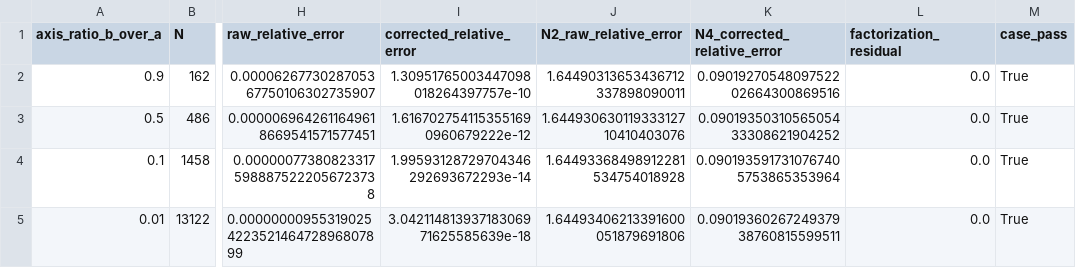
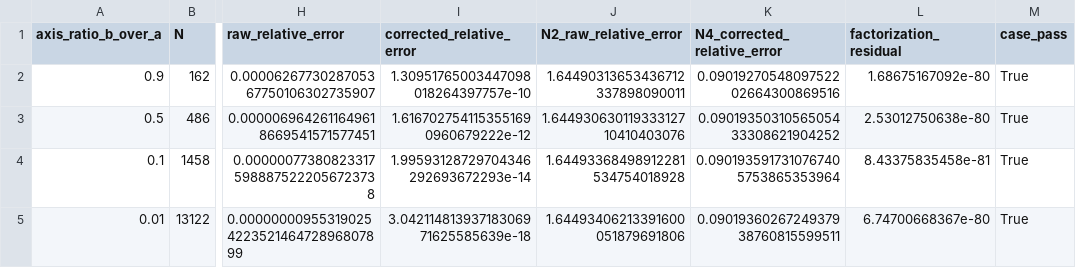
Before and after one commit to CWBaker360/universal-scaling-law-ellipse-perimeters, a CSV file: output/ellipse_scaling_verification.csv, drawn as a sheet; only a part is shown, gaps mark what is left out; the diff names each change by its address in the sheet, - before the commit and + after, or states it on an @@ line.

Commit message:
Regenerate canonical ellipse verification output

```diff
--- a/output/ellipse_scaling_verification.csv
+++ b/output/ellipse_scaling_verification.csv
-L2 (factorization_residual): 0.0
+L2 (factorization_residual): 1.68675167092e-80
-L3 (factorization_residual): 0.0
+L3 (factorization_residual): 2.53012750638e-80
-L4 (factorization_residual): 0.0
+L4 (factorization_residual): 8.43375835458e-81
-L5 (factorization_residual): 0.0
+L5 (factorization_residual): 6.74700668367e-80
```
